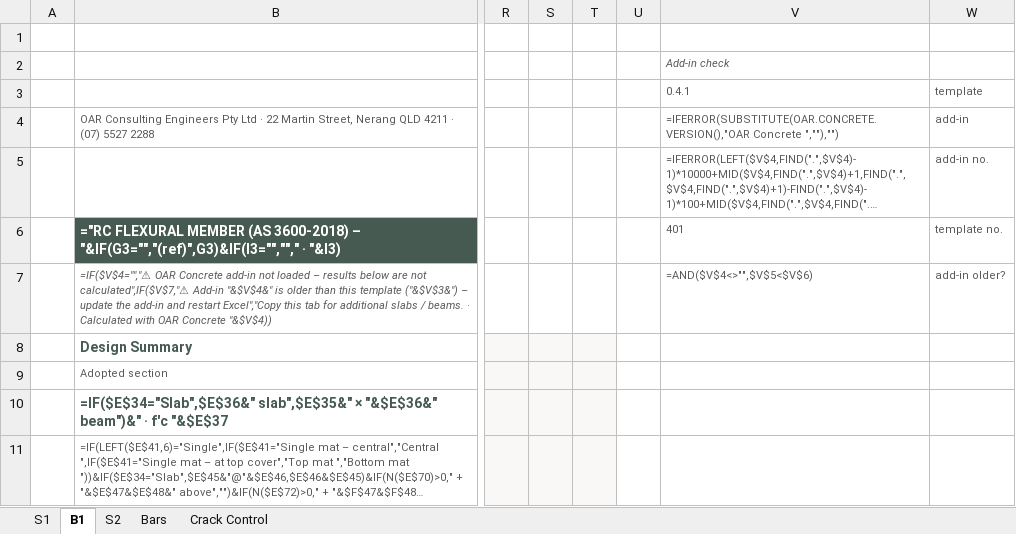
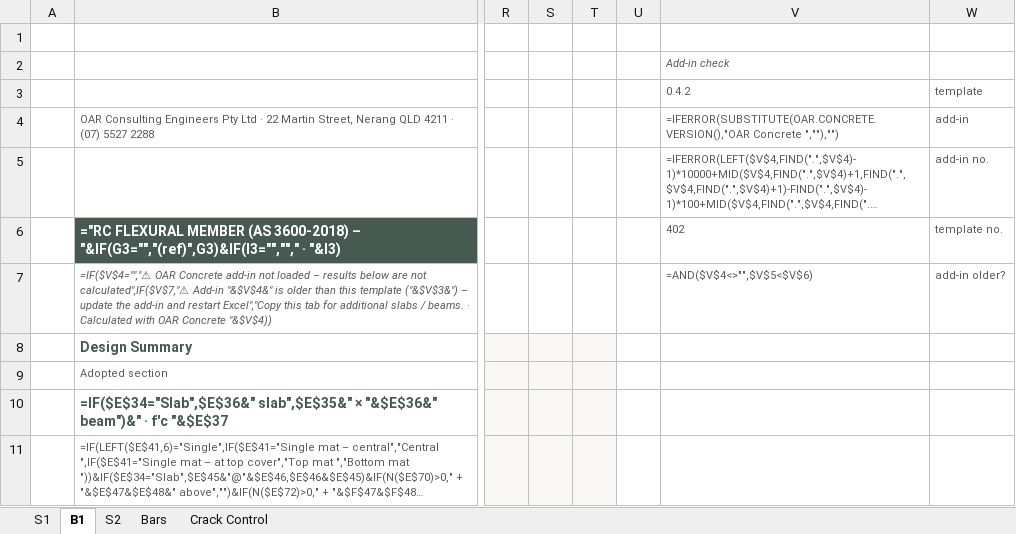
Before and after one commit to brent-oarengineers/OAR-Concrete, an Excel workbook: template/OAR - RC Flexural Design.xlsx, sheet B1, drawn as a sheet; only a part is shown, gaps mark what is left out; long unchanged cells end in …; values as stored, in another font and other column widths than the file's, no borders; formulas without a stored value are shown as written; charts and pictures and conditional formats not drawn; the diff names each change by its address in the sheet, - before the commit and + after, or states it on an @@ line.

```diff
--- a/template/OAR - RC Flexural Design.xlsx (sheet B1)
+++ b/template/OAR - RC Flexural Design.xlsx (sheet B1)
-V3: 0.4.1
+V3: 0.4.2
-V6 (0.4.2): 401
+V6 (0.4.2): 402
```
Also changed, not shown: sheet S2, sheet S1, template/OAR - RC Column Design.xlsx, 8 other files.
